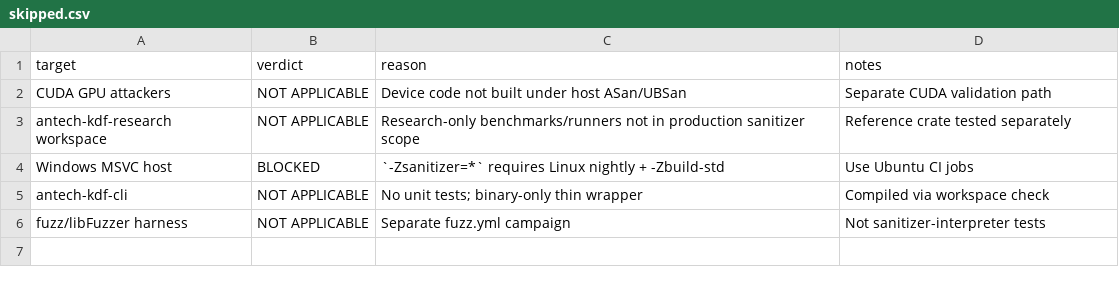
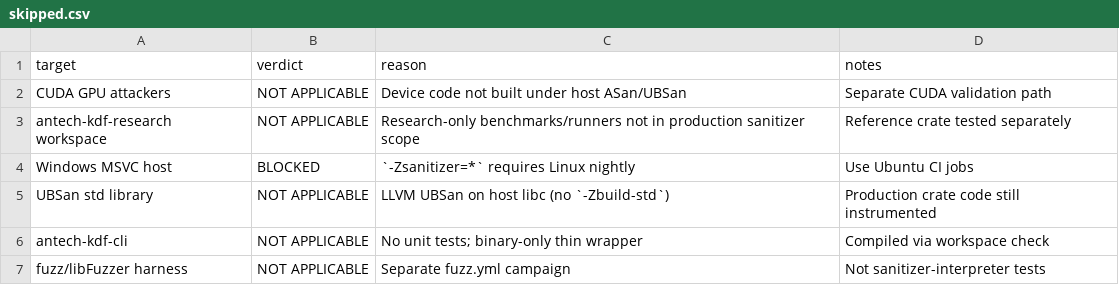
Before and after one commit to udinmoInc/antech-kdf, a CSV file: research/results/sanitizers/skipped.csv, drawn as a sheet.

```diff
--- a/research/results/sanitizers/skipped.csv
+++ b/research/results/sanitizers/skipped.csv
@@ -3,3 +3,4 @@ CUDA GPU attackers,NOT APPLICABLE,Device code not built under host ASan/UBSan,Se
 antech-kdf-research workspace,NOT APPLICABLE,Research-only benchmarks/runners not in production sanitizer scope,Reference crate tested separately
-Windows MSVC host,BLOCKED,`-Zsanitizer=*` requires Linux nightly + -Zbuild-std,Use Ubuntu CI jobs
+Windows MSVC host,BLOCKED,`-Zsanitizer=*` requires Linux nightly,Use Ubuntu CI jobs
+UBSan std library,NOT APPLICABLE,LLVM UBSan on host libc (no `-Zbuild-std`),Production crate code still instrumented
 antech-kdf-cli,NOT APPLICABLE,No unit tests; binary-only thin wrapper,Compiled via workspace check
```
Also changed, not shown: 1 other file.
